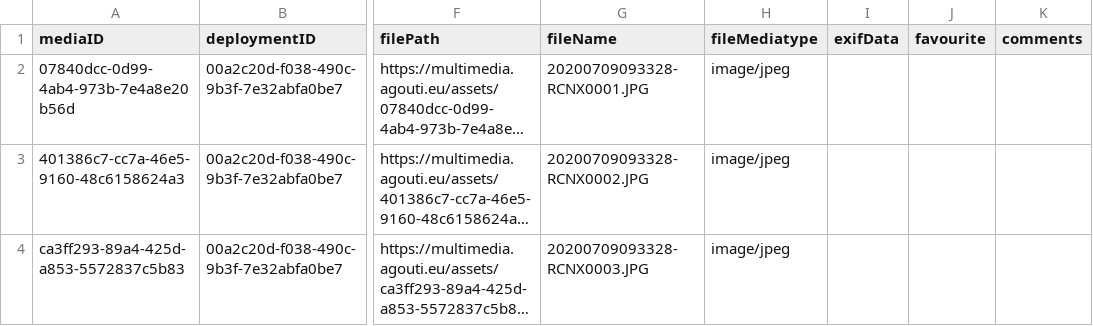
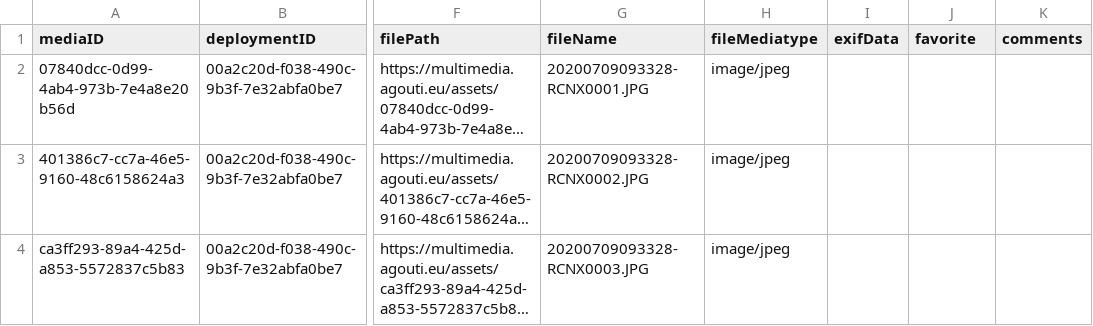
Before and after one commit to tdwg/camtrap-dp, a CSV file: example/media.csv, drawn as a sheet; only a part is shown, gaps mark what is left out; long unchanged cells end in …; the diff names each change by its address in the sheet, - before the commit and + after, or states it on an @@ line.

Commit message:
Spell favourite as favorite
Fix #266

```diff
--- a/example/media.csv
+++ b/example/media.csv
-J1: favourite
+J1: favorite
```
Also changed, not shown: 1 other file.
